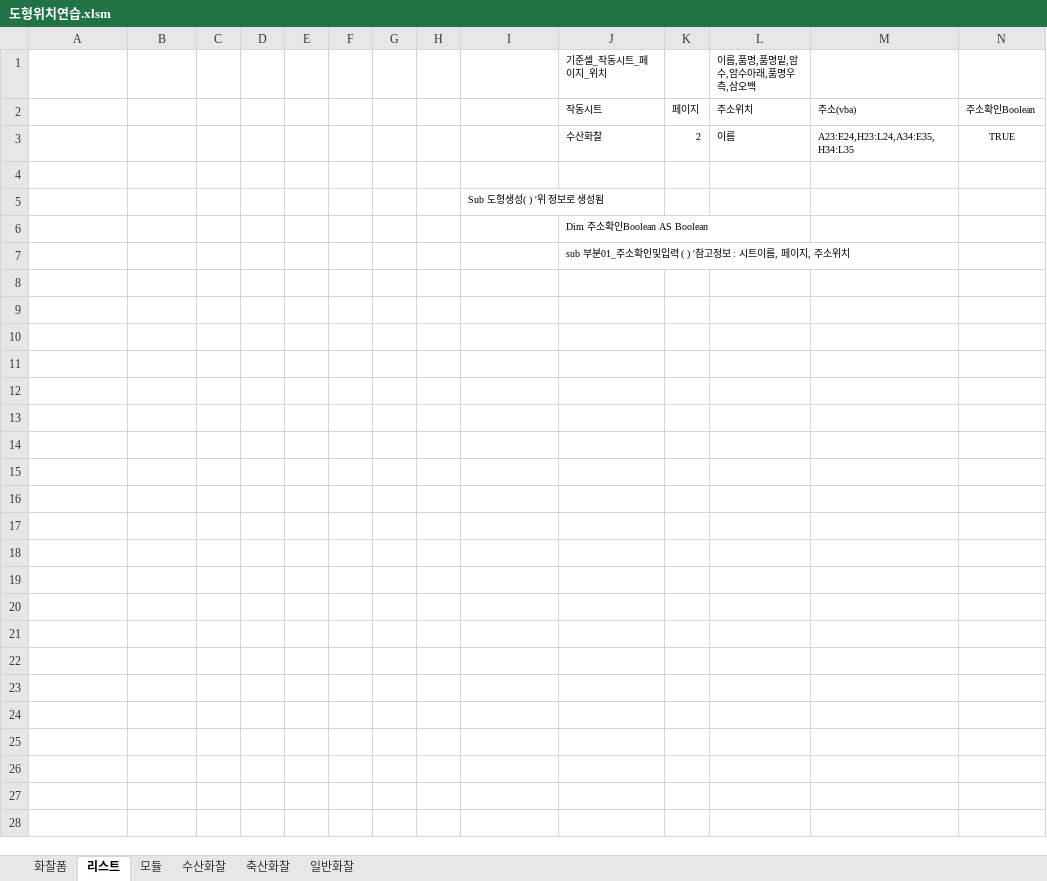
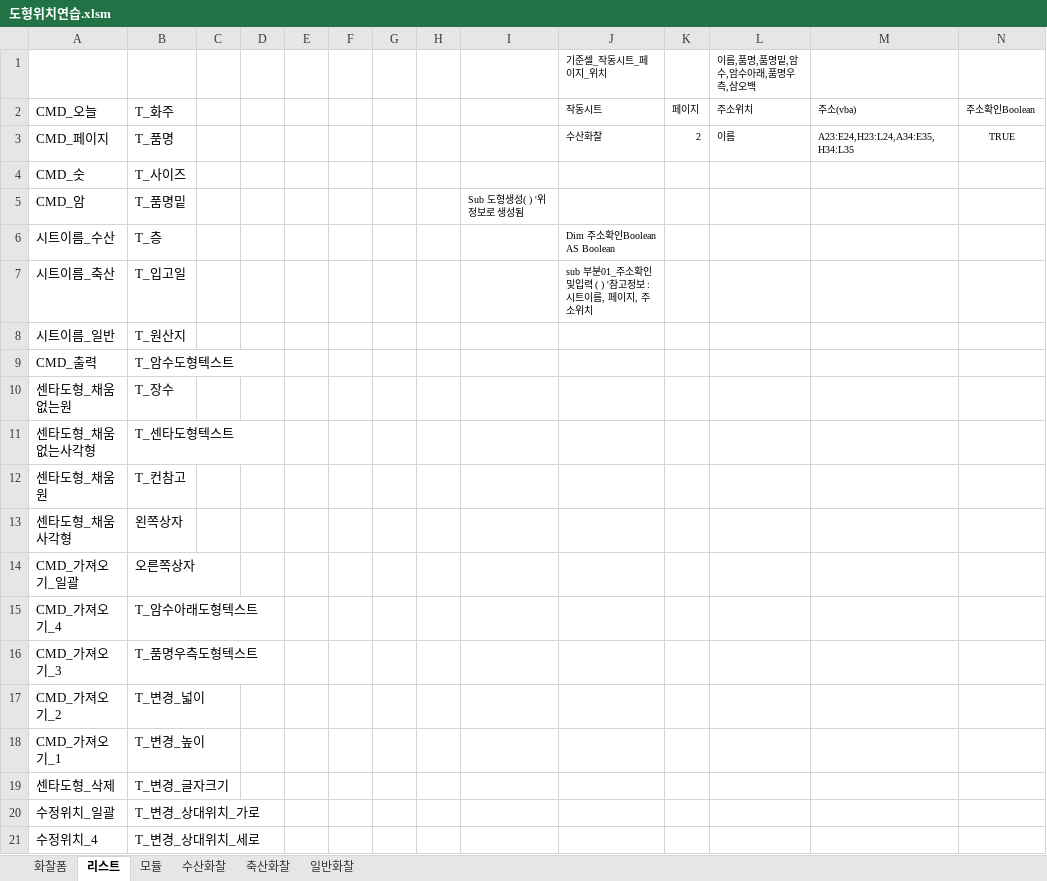
Before and after one commit to ycy2000/ycy2000.github.io, an Excel workbook: 도형위치연습.xlsm, sheet 리스트, drawn as a sheet; only a part is shown; values as stored, in another font and other column widths than the file's, no borders; charts and pictures not drawn; removed rows and columns are numbered as before the commit, all else as after; rows hold the shown columns only; the diff covers the shown part only; the diff names each change by its address in the sheet, - before the commit and + after, or states it on an @@ line.

```diff
--- a/도형위치연습.xlsm (sheet 리스트)
+++ b/도형위치연습.xlsm (sheet 리스트)
-A2: (empty)
+A2: CMD_오늘
-B2: (empty)
+B2: T_화주
-A3: (empty)
+A3: CMD_페이지
-B3: (empty)
+B3: T_품명
-row 4: (empty)
+row 4: CMD_숫 | T_사이즈
-row 5:  |  |  |  |  |  |  |  | Sub 도형생성( ) '위 정보로 생성됨
-row 6:  |  |  |  |  |  |  |  |  | Dim 주소확인Boolean AS Boolean
-row 7:  |  |  |  |  |  |  |  |  | sub 부분01_주소확인및입력 ( ) '참고정보 : 시트이름, 페이지, 주소위치
+row 5: CMD_암 | T_품명밑 |  |  |  |  |  |  | Sub 도형생성( ) '위 정보로 생성됨
+row 6: 시트이름_수산 | T_층 |  |  |  |  |  |  |  | Dim 주소확인Boolean AS Boolean
+row 7: 시트이름_축산 | T_입고일 |  |  |  |  |  |  |  | sub 부분01_주소확인및입력 ( ) '참고정보 : 시트이름, 페이지, 주소위치
+row 8: 시트이름_일반 | T_원산지
+row 9: CMD_출력 | T_암수도형텍스트
+row 10: 센타도형_채움없는원 | T_장수
+row 11: 센타도형_채움없는사각형 | T_센타도형텍스트
+row 12: 센타도형_채움원 | T_컨참고
+row 13: 센타도형_채움사각형 | 왼쪽상자
+row 14: CMD_가져오기_일괄 | 오른쪽상자
+row 15: CMD_가져오기_4 | T_암수아래도형텍스트
+row 16: CMD_가져오기_3 | T_품명우측도형텍스트
+row 17: CMD_가져오기_2 | T_변경_넓이
+row 18: CMD_가져오기_1 | T_변경_높이
+row 19: 센타도형_삭제 | T_변경_글자크기
+row 20: 수정위치_일괄 | T_변경_상대위치_가로
+row 21: 수정위치_4 | T_변경_상대위치_세로
```
Also changed, not shown: 66 added rows elsewhere in this sheet, sheet 모듈, charts or pictures, 6 other files.
